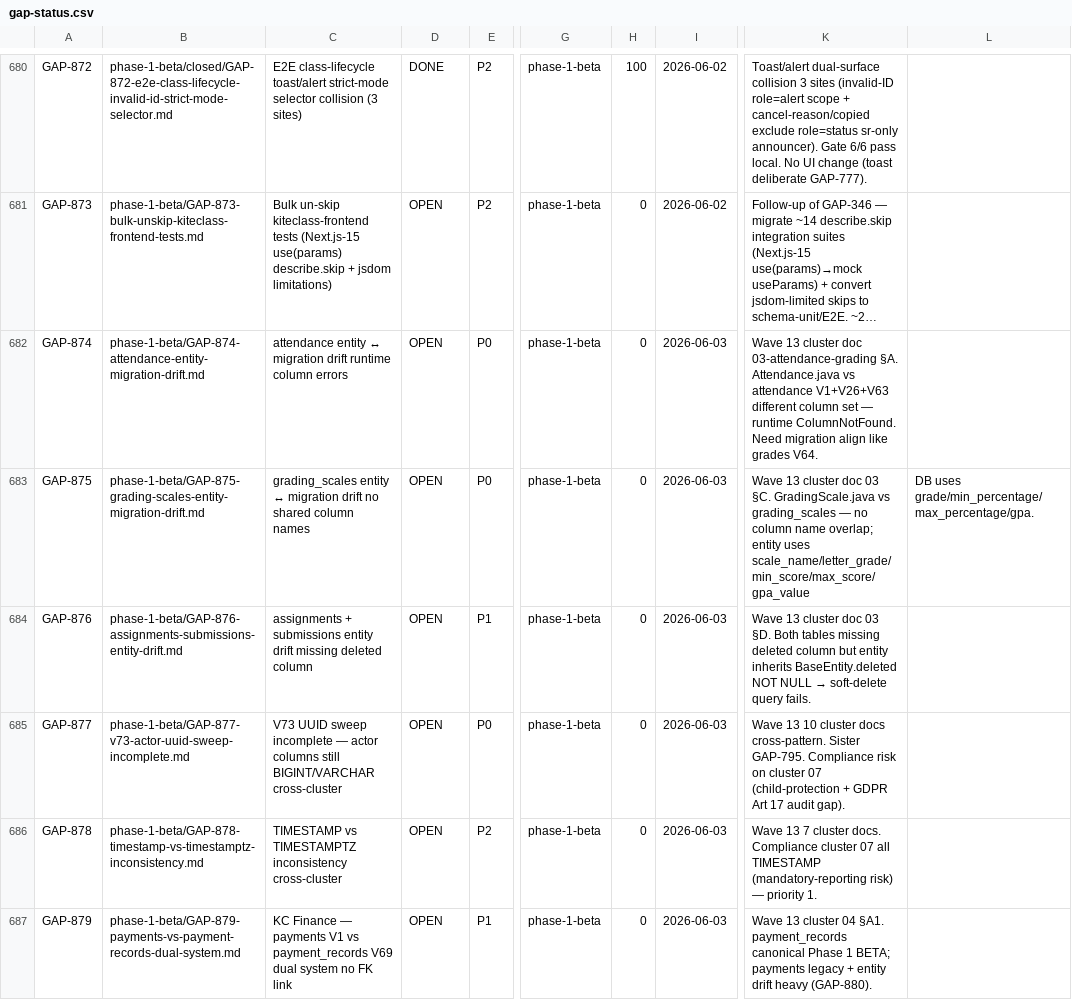
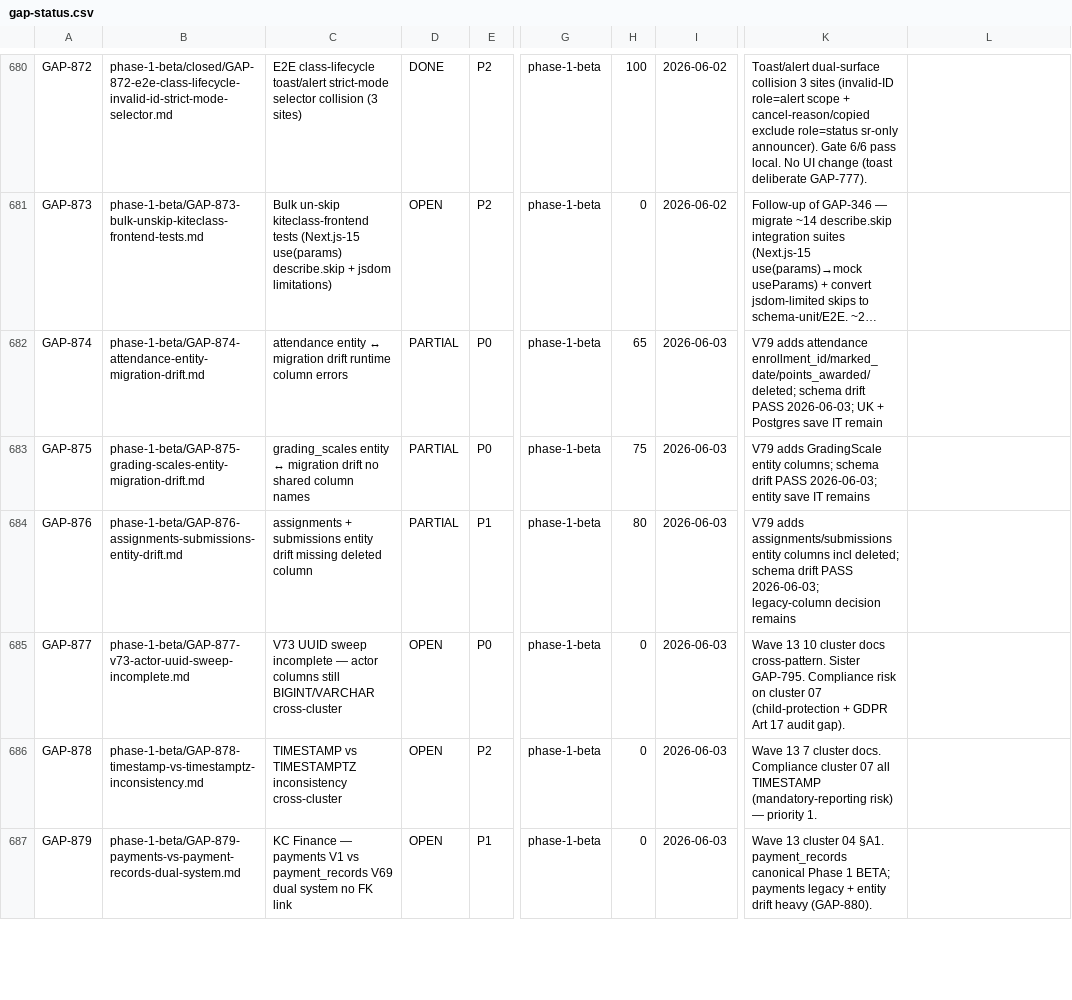
Before and after one commit to VictorAurelius/2026-Kite-Class-Platform, a CSV file: documents/04-quality/gaps/gap-status.csv, drawn as a sheet; only a part is shown, gaps mark what is left out; long unchanged cells end in …; the diff covers the shown part only; the diff names each change by its address in the sheet, - before the commit and + after, or states it on an @@ line.

Commit message:
fix(wave-14-bcde): complete V79 entity sync — resolve kiteclass-core schema drift
Extend V79 from 195→682 lines to cover remaining Wave 13 entity-drift
anomalies in kiteclass-core: assignments/attendance/submissions/grading_scales
/grade_components/invoices/payments/leads/contact_messages columns + RLS.

Resolves Hibernate "Schema-validation: missing column [deleted] in table
[assignments]" that failed the DB schema drift gate on this branch.

Local verify: bash scripts/check-schema-drift.sh → PASS for kitehub-subscription,
kitehub-branding, kiteclass-core (3/3 validate clean, 0 missing-column errors).

Gaps GAP-874/875/876/880/881/885/890/908/910 flipped OPEN→PARTIAL (entity
columns shipped; UK/repository/flow IT + KH RLS extension remain).

```diff
--- a/documents/04-quality/gaps/gap-status.csv
+++ b/documents/04-quality/gaps/gap-status.csv
-D682:D684: OPEN
+D682:D684: PARTIAL
-H682: 0
+H682: 65
-K682: Wave 13 cluster doc 03-attendance-grading §A. Attendance.java vs attendance V1+V26+V63 different column set — runtime ColumnNotFound. Need migration align like grades V64.
+K682: V79 adds attendance enrollment_id/marked_date/points_awarded/deleted; schema drift PASS 2026-06-03; UK + Postgres save IT remain
-H683: 0
+H683: 75
-K683: Wave 13 cluster doc 03 §C. GradingScale.java vs grading_scales — no column name overlap; entity uses scale_name/letter_grade/min_score/max_score/gpa_value
+K683: V79 adds GradingScale entity columns; schema drift PASS 2026-06-03; entity save IT remains
-L683: DB uses grade/min_percentage/max_percentage/gpa.
+L683: (empty)
-H684: 0
+H684: 80
@@ K684: Wave 13 cluster doc 03 §D. Both tables missing deleted column but entity inherits BaseEntity.deleted NOT NULL → soft-delete query fails. → V79 adds assignments/submissions entity columns incl deleted; schema drift PASS 2026-06-03; legacy-column decision remains @@
```
Also changed, not shown: 18 edited cells elsewhere in this file, 10 other files.
